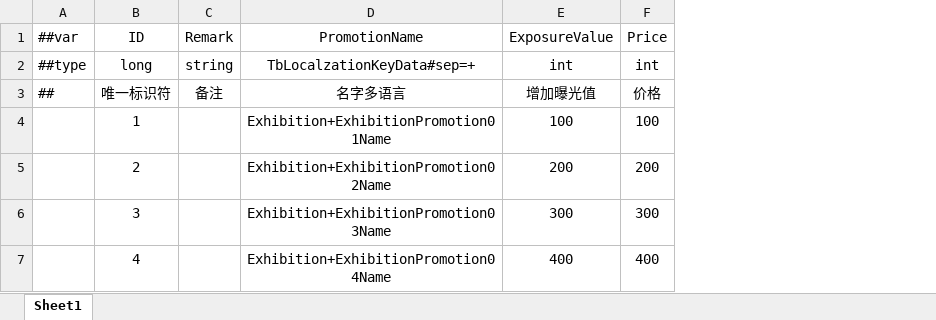
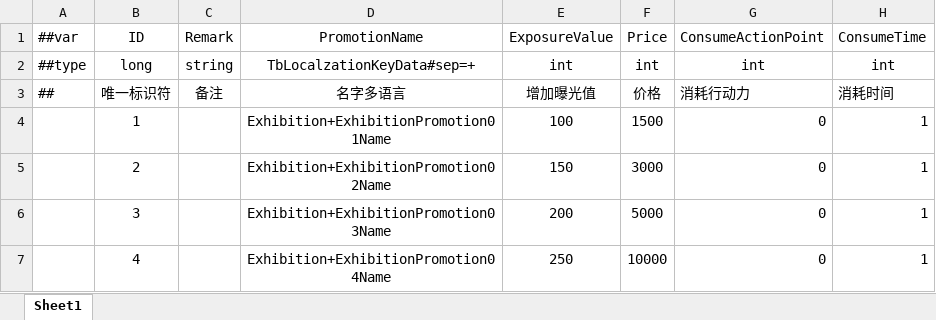
Before and after one commit to XiaoYuName/HD-2D, an Excel workbook: ExcelTool/LubanTools/DataTables/Datas/ExhibitionPromotionData.xlsx, sheet Sheet1, drawn as a sheet; values as stored, in another font and other column widths than the file's, no borders; the diff names each change by its address in the sheet, - before the commit and + after, or states it on an @@ line.

```diff
--- a/ExcelTool/LubanTools/DataTables/Datas/ExhibitionPromotionData.xlsx (sheet Sheet1)
+++ b/ExcelTool/LubanTools/DataTables/Datas/ExhibitionPromotionData.xlsx (sheet Sheet1)
+column G, rows 1-7: ConsumeActionPoint | int | 消耗行动力 | 0 | 0 | 0 | 0
+column H, rows 1-7: ConsumeTime | int | 消耗时间 | 1 | 1 | 1 | 1
-F4: 100
+F4: 1500
-E5: 200
+E5: 150
-F5: 200
+F5: 3000
-E6: 300
+E6: 200
-F6: 300
+F6: 5000
-E7: 400
+E7: 250
-F7: 400
+F7: 10000
```
Also changed, not shown: ExcelTool/LubanTools/DataTables/Datas/CharacterData.xlsx, ExcelTool/LubanTools/DataTables/Datas/ClothingData.xlsx, 17 other files.
